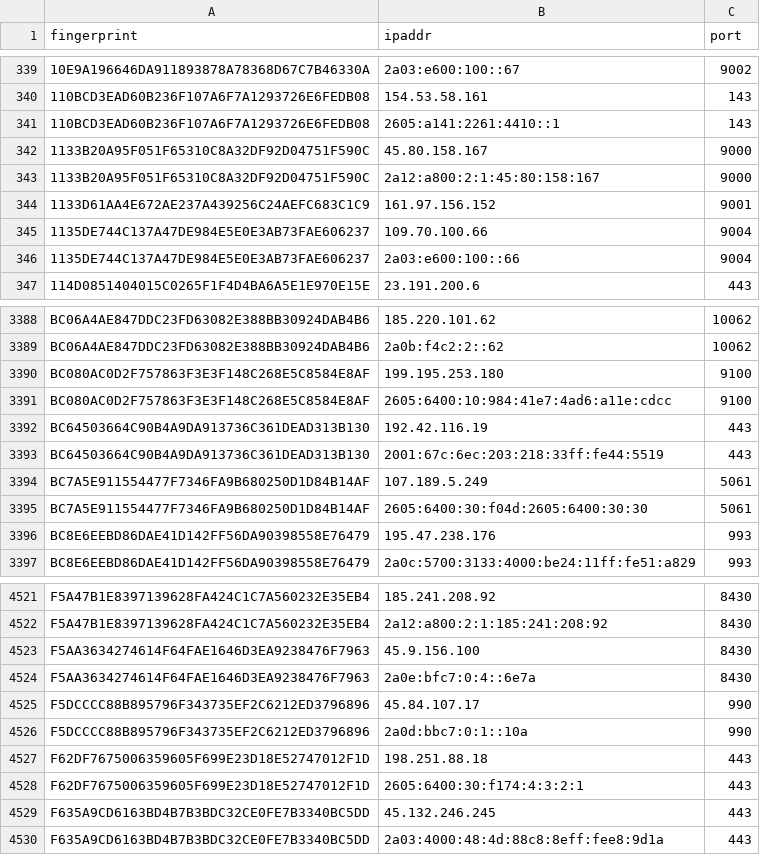
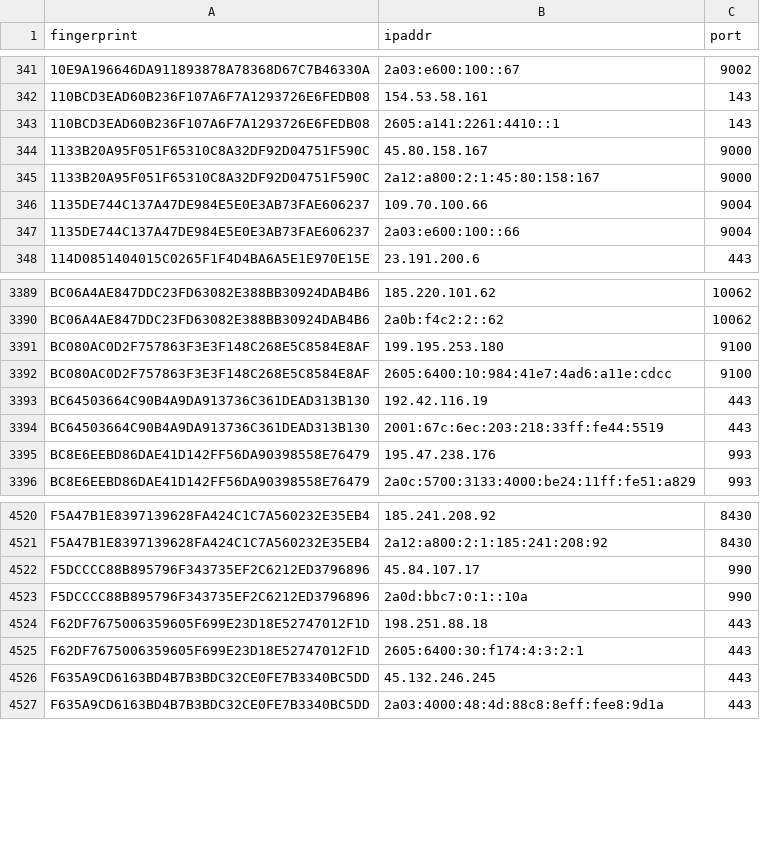
Before and after one commit to 0xPratikPatil/peel-the-net, a CSV file: dataset/exit_nodes.csv, drawn as a sheet; only a part is shown, gaps mark what is left out; removed rows and columns are numbered as before the commit, all else as after; the diff covers the shown part only; the diff names each change by its address in the sheet, - before the commit and + after, or states it on an @@ line.

```diff
--- a/dataset/exit_nodes.csv
+++ b/dataset/exit_nodes.csv
-row 344: 1133D61AA4E672AE237A439256C24AEFC683C1C9 | 161.97.156.152 | 9001
-row 3394: BC7A5E911554477F7346FA9B680250D1D84B14AF | 107.189.5.249 | 5061
-row 3395: BC7A5E911554477F7346FA9B680250D1D84B14AF | 2605:6400:30:f04d:2605:6400:30:30 | 5061
-row 4523: F5AA3634274614F64FAE1646D3EA9238476F7963 | 45.9.156.100 | 8430
-row 4524: F5AA3634274614F64FAE1646D3EA9238476F7963 | 2a0e:bfc7:0:4::6e7a | 8430
```
Also changed, not shown: 6 added rows and 4 removed rows elsewhere in this file, dataset/all_nodes.csv, dataset/guard_nodes.csv, 3 other files.
